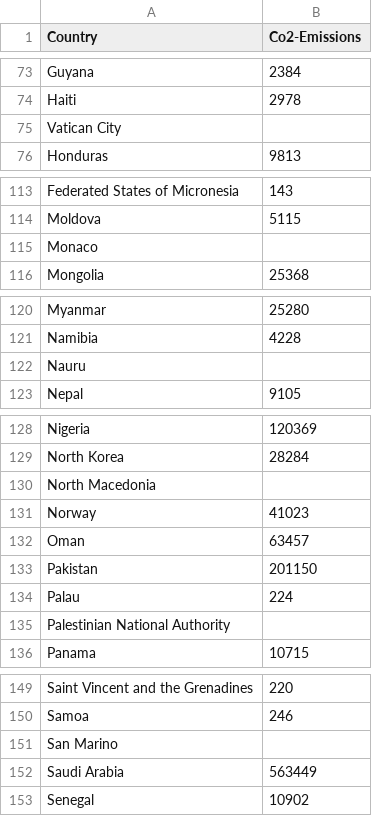
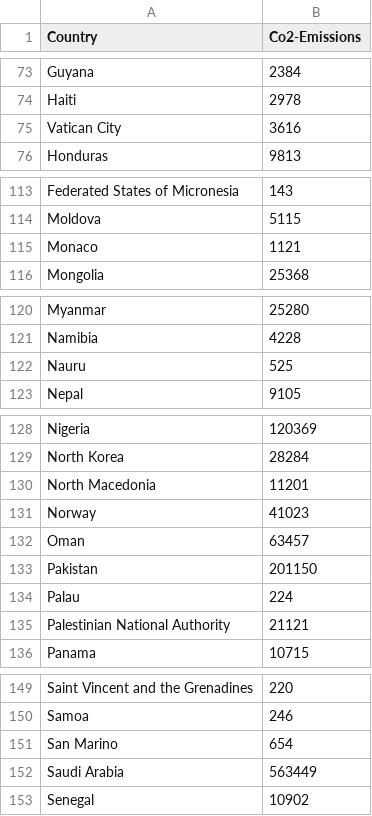
Before and after one commit to zeyuanliMonash/fit3179, a CSV file: emissions.csv, drawn as a sheet; only a part is shown, gaps mark what is left out; the diff covers the shown part only.

Commit message:
fix 0 value in field

```diff
--- a/emissions.csv
+++ b/emissions.csv
@@ -74,3 +74,3 @@ Guyana	2384
 Haiti	2978
-Vatican City	
+Vatican City	3616
 Honduras	9813
@@ -114,3 +114,3 @@ Federated States of Micronesia	143
 Moldova	5115
-Monaco	
+Monaco	1121
 Mongolia	25368
@@ -121,3 +121,3 @@ Myanmar	25280
 Namibia	4228
-Nauru	
+Nauru	525
 Nepal	9105
@@ -129,3 +129,3 @@ Nigeria	120369
 North Korea	28284
-North Macedonia	
+North Macedonia	11201
 Norway	41023
@@ -134,3 +134,3 @@ Pakistan	201150
 Palau	224
-Palestinian National Authority	
+Palestinian National Authority	21121
 Panama	10715
@@ -150,3 +150,3 @@ Saint Vincent and the Grenadines	220
 Samoa	246
-San Marino	
+San Marino	654
 Saudi Arabia	563449
```
Also changed, not shown: 1 edited cell elsewhere in this file.
